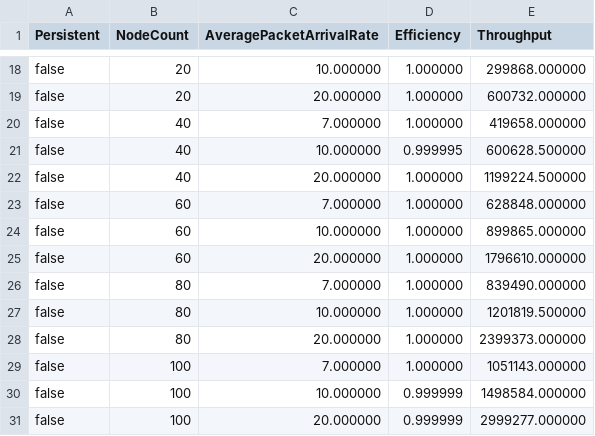
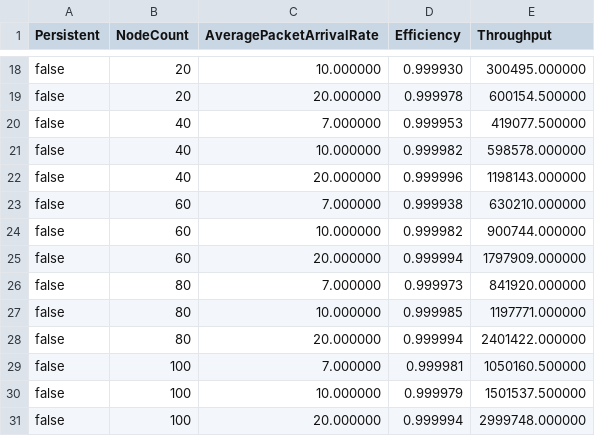
Before and after one commit to zahin-mohammad/ece358-lab2, a CSV file: berny.csv, drawn as a sheet; only a part is shown, gaps mark what is left out; the diff covers the shown part only; the diff names each change by its address in the sheet, - before the commit and + after, or states it on an @@ line.

```diff
--- a/berny.csv
+++ b/berny.csv
-D18 (Efficiency): 1.000000
+D18 (Efficiency): 0.999930
-E18 (Throughput): 299868.000000
+E18 (Throughput): 300495.000000
-D19 (Efficiency): 1.000000
+D19 (Efficiency): 0.999978
-E19 (Throughput): 600732.000000
+E19 (Throughput): 600154.500000
-D20 (Efficiency): 1.000000
+D20 (Efficiency): 0.999953
-E20 (Throughput): 419658.000000
+E20 (Throughput): 419077.500000
-D21 (Efficiency): 0.999995
+D21 (Efficiency): 0.999982
-E21 (Throughput): 600628.500000
+E21 (Throughput): 598578.000000
-D22 (Efficiency): 1.000000
+D22 (Efficiency): 0.999996
-E22 (Throughput): 1199224.500000
+E22 (Throughput): 1198143.000000
-D23 (Efficiency): 1.000000
+D23 (Efficiency): 0.999938
-E23 (Throughput): 628848.000000
+E23 (Throughput): 630210.000000
-D24 (Efficiency): 1.000000
+D24 (Efficiency): 0.999982
-E24 (Throughput): 899865.000000
+E24 (Throughput): 900744.000000
-D25 (Efficiency): 1.000000
+D25 (Efficiency): 0.999994
-E25 (Throughput): 1796610.000000
+E25 (Throughput): 1797909.000000
-D26 (Efficiency): 1.000000
+D26 (Efficiency): 0.999973
-E26 (Throughput): 839490.000000
+E26 (Throughput): 841920.000000
-D27 (Efficiency): 1.000000
+D27 (Efficiency): 0.999985
-E27 (Throughput): 1201819.500000
+E27 (Throughput): 1197771.000000
-D28 (Efficiency): 1.000000
+D28 (Efficiency): 0.999994
-E28 (Throughput): 2399373.000000
+E28 (Throughput): 2401422.000000
-D29 (Efficiency): 1.000000
+D29 (Efficiency): 0.999981
-E29 (Throughput): 1051143.000000
+E29 (Throughput): 1050160.500000
-D30 (Efficiency): 0.999999
+D30 (Efficiency): 0.999979
-E30 (Throughput): 1498584.000000
+E30 (Throughput): 1501537.500000
-D31 (Efficiency): 0.999999
+D31 (Efficiency): 0.999994
-E31 (Throughput): 2999277.000000
+E31 (Throughput): 2999748.000000
```
Also changed, not shown: 32 edited cells elsewhere in this file, 5 other files.
